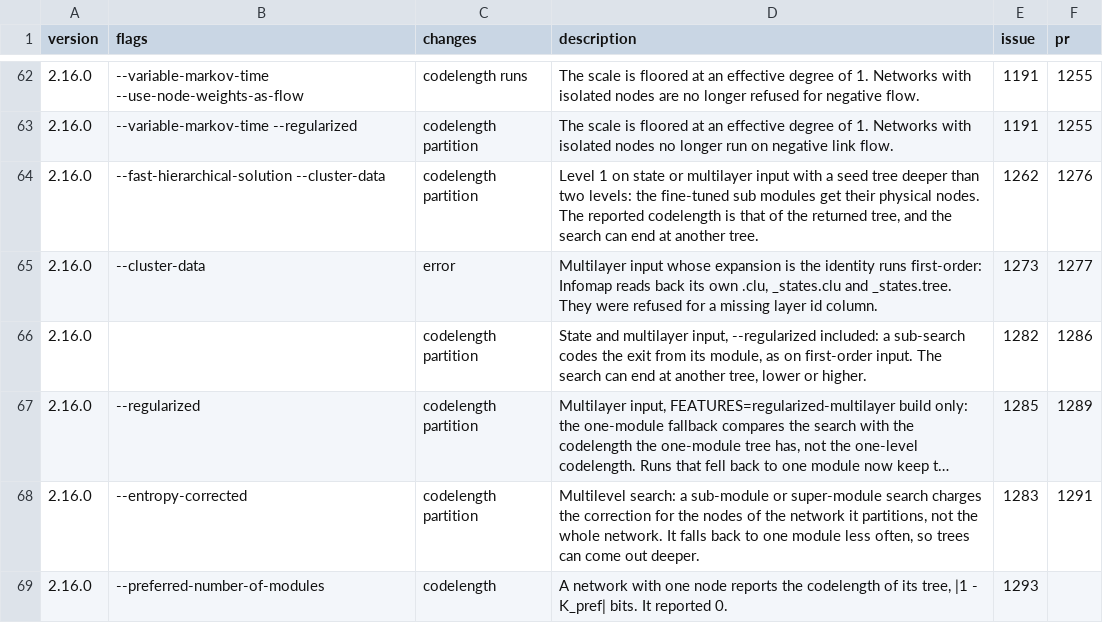
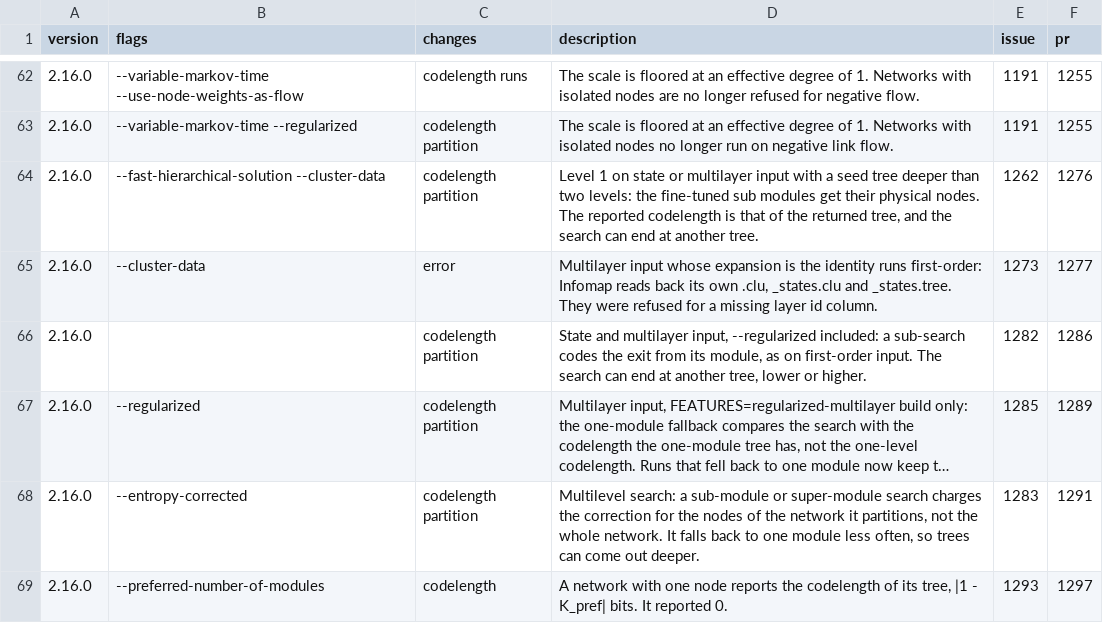
Before and after one commit to mapequation/infomap, a CSV file: RESULT_CHANGES.csv, drawn as a sheet; only a part is shown, gaps mark what is left out; long unchanged cells end in ….

Commit message:
docs: add the PR number to the #1293 result change

```diff
--- a/RESULT_CHANGES.csv
+++ b/RESULT_CHANGES.csv
@@ -68,2 +68,2 @@ version,flags,changes,description,issue,pr
 2.16.0,--entropy-corrected,codelength partition,"Multilevel search: a sub-module or super-module search charges the correction for the nodes of the network it partitions, not the whole network. It falls back to one module less often, so trees can come out deeper.",1283,1291
-2.16.0,--preferred-number-of-modules,codelength,"A network with one node reports the codelength of its tree, |1 - K_pref| bits. It reported 0.",1293,
+2.16.0,--preferred-number-of-modules,codelength,"A network with one node reports the codelength of its tree, |1 - K_pref| bits. It reported 0.",1293,1297
```
